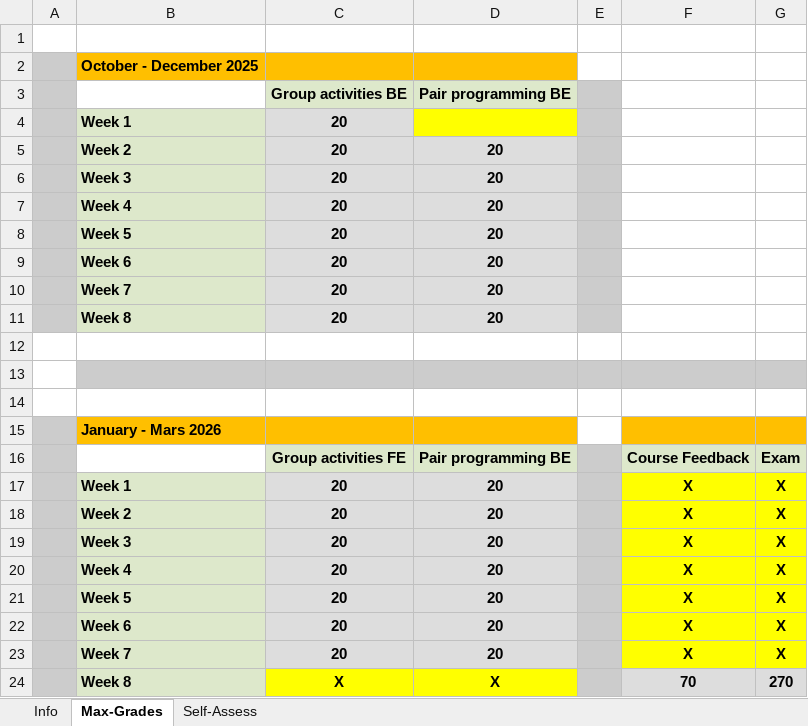
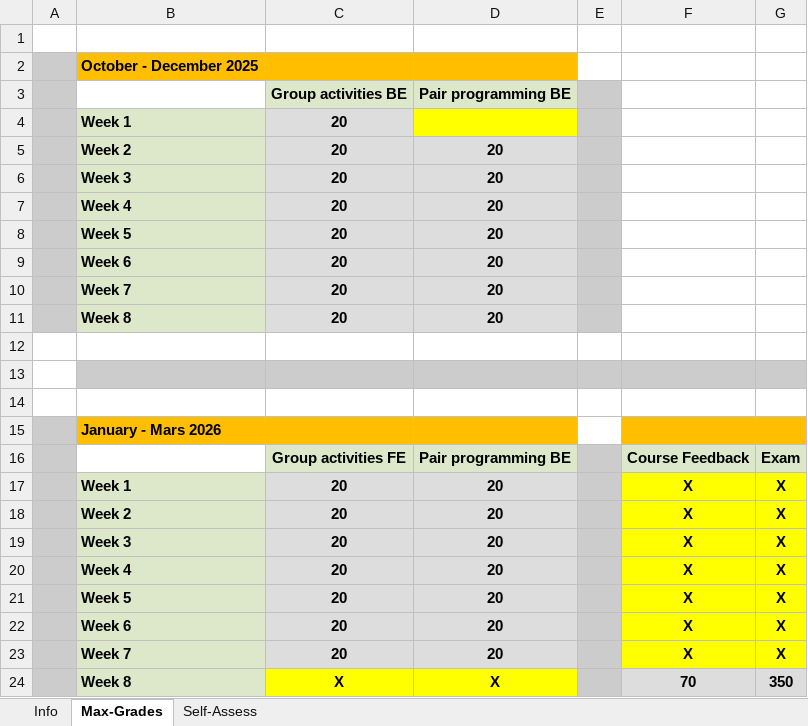
Before and after one commit to Full-Stack-DP/session1, an Excel workbook: material/self-assesment.xlsx, sheet Max-Grades, drawn as a sheet; values as stored, in another font and other column widths than the file's, no borders; the diff names each change by its address in the sheet, - before the commit and + after, or states it on an @@ line.

Commit message:
update

```diff
--- a/material/self-assesment.xlsx (sheet Max-Grades)
+++ b/material/self-assesment.xlsx (sheet Max-Grades)
-G24: 270
+G24: 350
```
